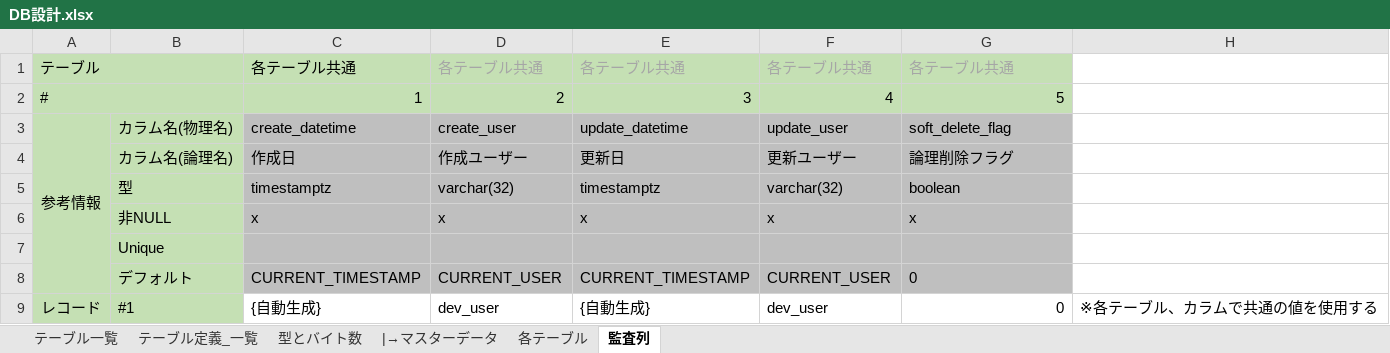
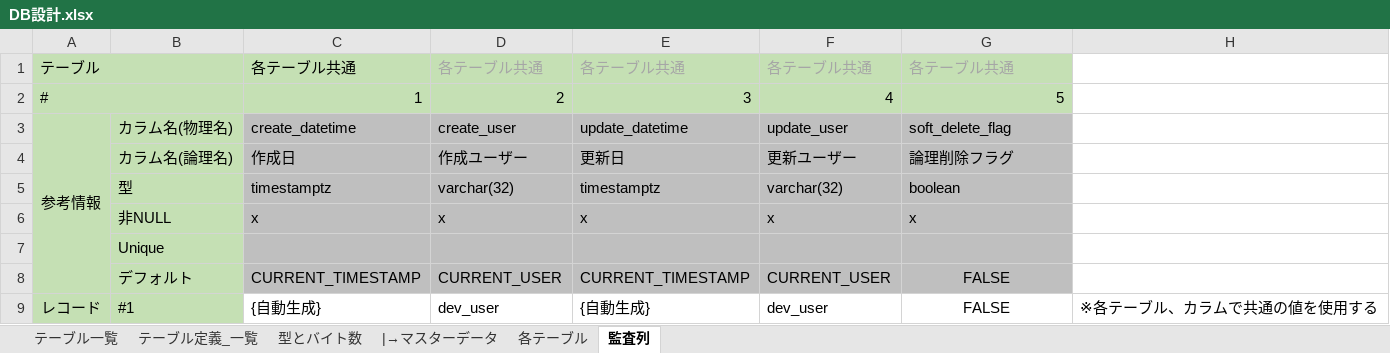
Before and after one commit to Soranoana/VtuberMeikan, an Excel workbook: .design/DB/DB設計.xlsx, sheet 監査列, drawn as a sheet; values as stored, in another font and other column widths than the file's, no borders; the diff names each change by its address in the sheet, - before the commit and + after, or states it on an @@ line.

```diff
--- a/.design/DB/DB設計.xlsx (sheet 監査列)
+++ b/.design/DB/DB設計.xlsx (sheet 監査列)
-G8:G9: 0
+G8:G9: FALSE
-G8 alignment: left
+G8 alignment: center
-G9 alignment: right
+G9 alignment: center
```
Also changed, not shown: sheet テーブル定義_一覧, sheet 各テーブル, sheet テーブル一覧, formulas that keep their value, hidden cells.
